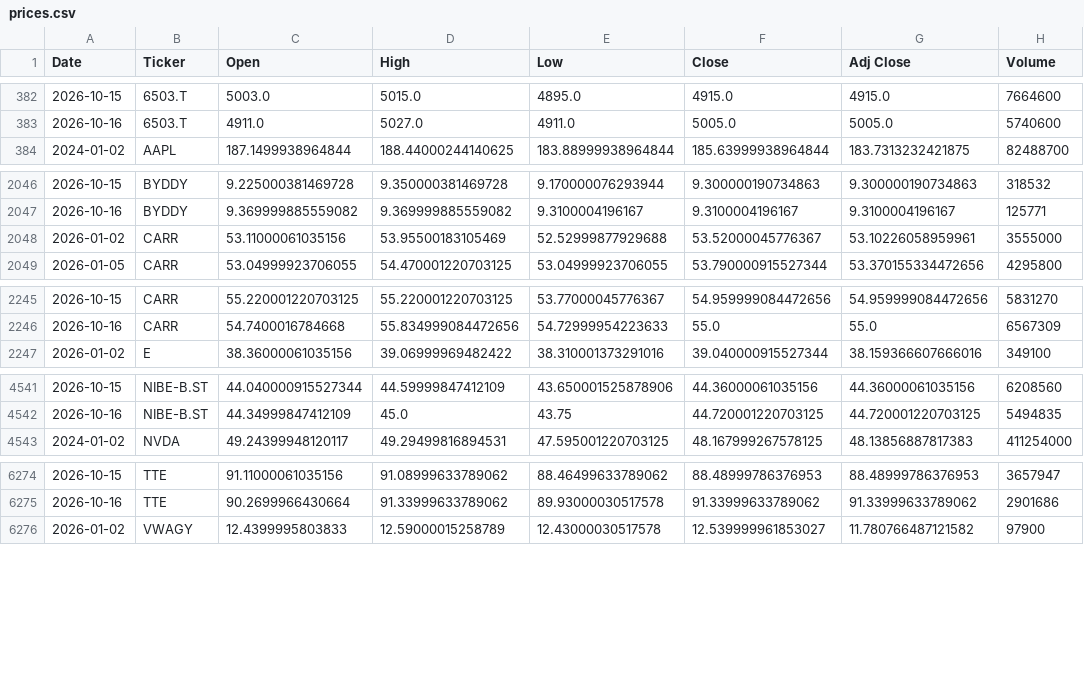
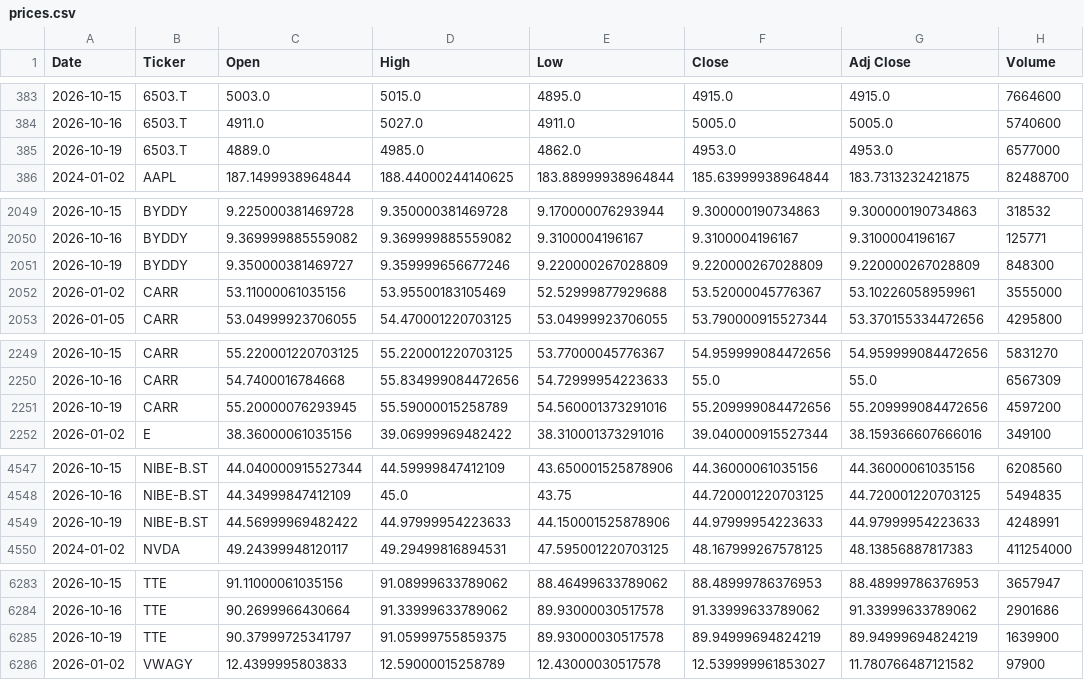
Before and after one commit to icengel91/WebMiningProject, a CSV file: data/raw/prices/prices.csv, drawn as a sheet; only a part is shown, gaps mark what is left out; the diff covers the shown part only.

```diff
--- a/data/raw/prices/prices.csv
+++ b/data/raw/prices/prices.csv
@@ -383,2 +384,3 @@ Date,Ticker,Open,High,Low,Close,Adj Close,Volume
 2026-10-16,6503.T,4911.0,5027.0,4911.0,5005.0,5005.0,5740600
+2026-10-19,6503.T,4889.0,4985.0,4862.0,4953.0,4953.0,6577000
 2024-01-02,AAPL,187.1499938964844,188.44000244140625,183.88999938964844,185.63999938964844,183.7313232421875,82488700
@@ -2047,2 +2050,3 @@ Date,Ticker,Open,High,Low,Close,Adj Close,Volume
 2026-10-16,BYDDY,9.369999885559082,9.369999885559082,9.3100004196167,9.3100004196167,9.3100004196167,125771
+2026-10-19,BYDDY,9.350000381469727,9.359999656677246,9.220000267028809,9.220000267028809,9.220000267028809,848300
 2026-01-02,CARR,53.11000061035156,53.95500183105469,52.52999877929688,53.52000045776367,53.10226058959961,3555000
@@ -2246,2 +2250,3 @@ Date,Ticker,Open,High,Low,Close,Adj Close,Volume
 2026-10-16,CARR,54.7400016784668,55.834999084472656,54.72999954223633,55.0,55.0,6567309
+2026-10-19,CARR,55.20000076293945,55.59000015258789,54.560001373291016,55.209999084472656,55.209999084472656,4597200
 2026-01-02,E,38.36000061035156,39.06999969482422,38.310001373291016,39.040000915527344,38.159366607666016,349100
@@ -4542,2 +4548,3 @@ Date,Ticker,Open,High,Low,Close,Adj Close,Volume
 2026-10-16,NIBE-B.ST,44.34999847412109,45.0,43.75,44.720001220703125,44.720001220703125,5494835
+2026-10-19,NIBE-B.ST,44.56999969482422,44.97999954223633,44.150001525878906,44.97999954223633,44.97999954223633,4248991
 2024-01-02,NVDA,49.24399948120117,49.29499816894531,47.595001220703125,48.167999267578125,48.13856887817383,411254000
@@ -6275,2 +6284,3 @@ Date,Ticker,Open,High,Low,Close,Adj Close,Volume
 2026-10-16,TTE,90.2699966430664,91.33999633789062,89.93000030517578,91.33999633789062,91.33999633789062,2901686
+2026-10-19,TTE,90.37999725341797,91.05999755859375,89.93000030517578,89.94999694824219,89.94999694824219,1639900
 2026-01-02,VWAGY,12.4399995803833,12.59000015258789,12.43000030517578,12.539999961853027,11.780766487121582,97900
```
Also changed, not shown: 7 added rows and 7 edited cells elsewhere in this file, 1 other file.
